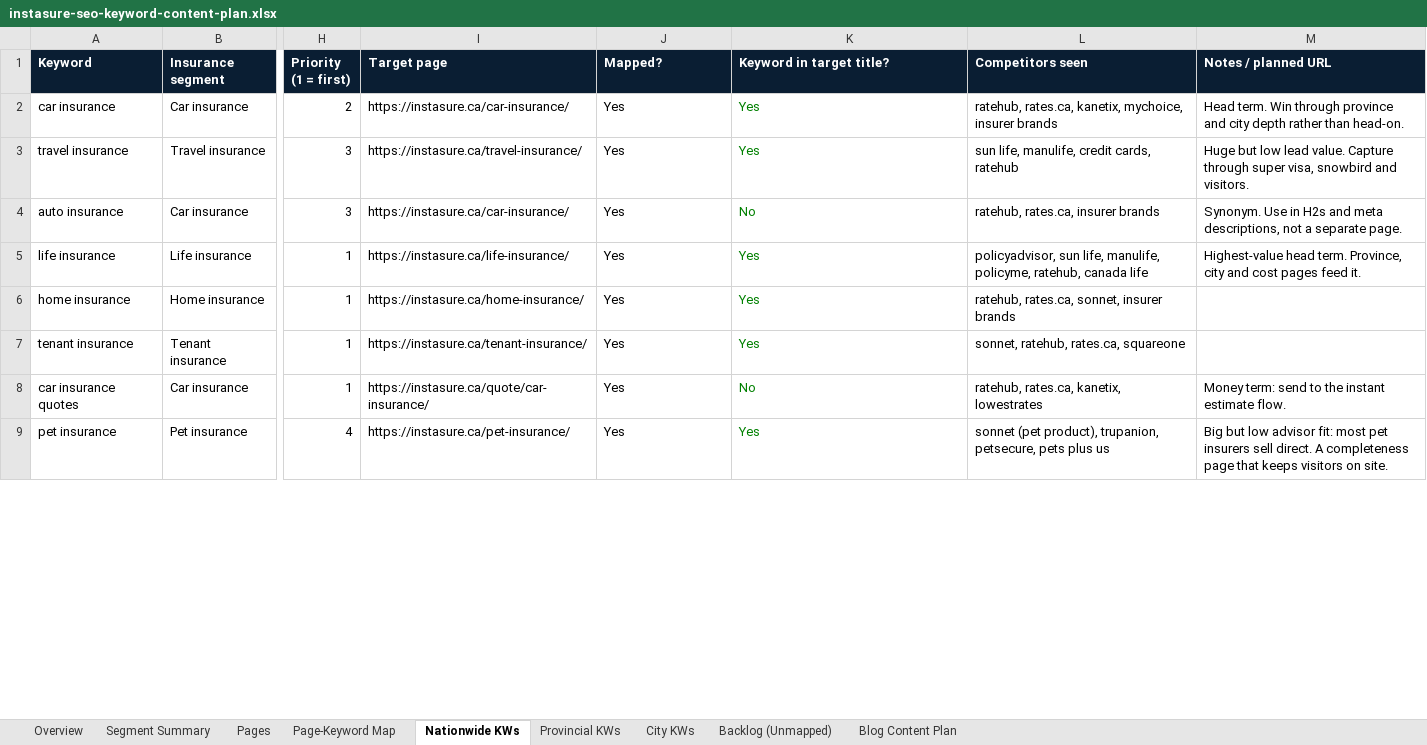
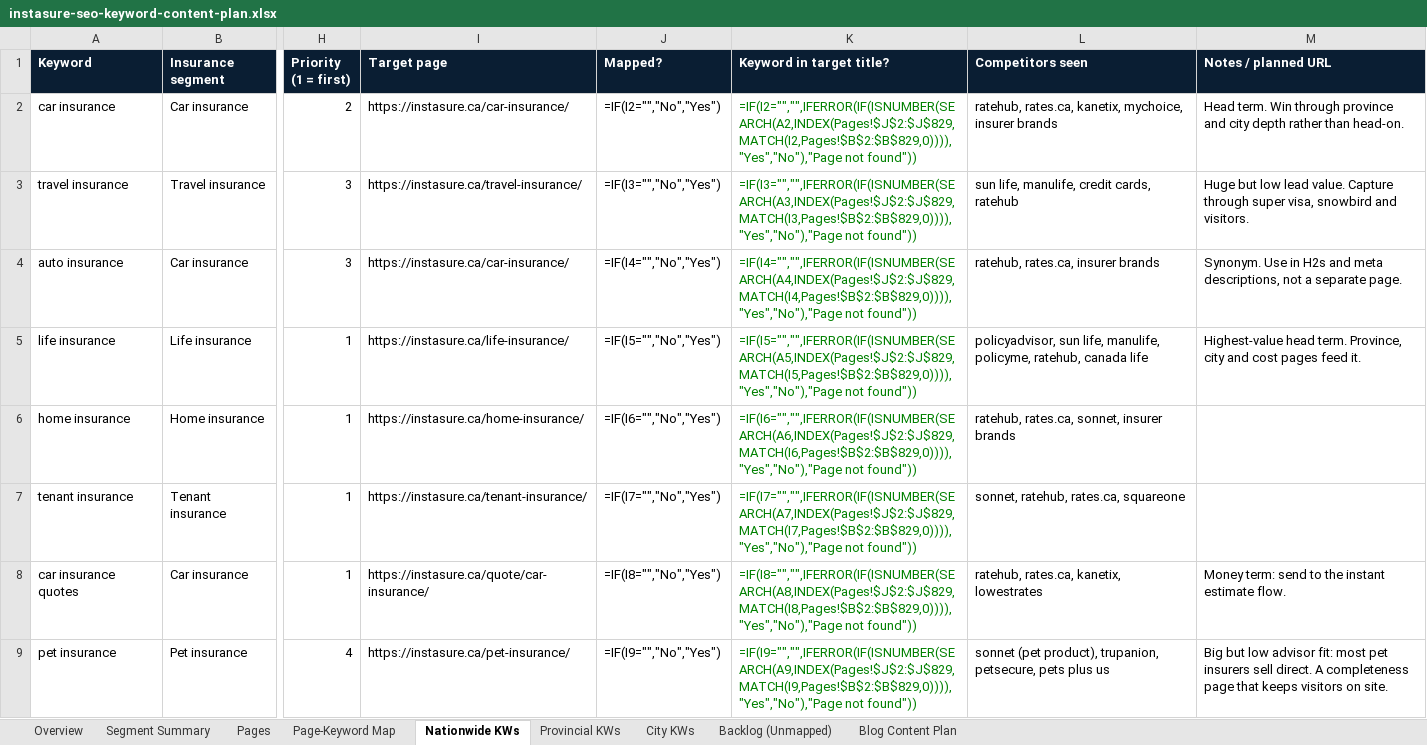
Before and after one commit to NanoQode/Calculators, an Excel workbook: instasure.ca/docs/instasure-seo-keyword-content-plan.xlsx, sheet Nationwide KWs, drawn as a sheet; only a part is shown, gaps mark what is left out; values as stored, in another font and other column widths than the file's, no borders; formulas without a stored value are shown as written; charts and pictures not drawn; the diff covers the shown part only; the diff names each change by its address in the sheet, - before the commit and + after, or states it on an @@ line.

```diff
--- a/instasure.ca/docs/instasure-seo-keyword-content-plan.xlsx (sheet Nationwide KWs)
+++ b/instasure.ca/docs/instasure-seo-keyword-content-plan.xlsx (sheet Nationwide KWs)
-J2 (Mapped?): Yes
+J2 (Mapped?): =IF(I2="","No","Yes")
-K2 (Keyword in target title?): Yes
+K2 (Keyword in target title?): =IF(I2="","",IFERROR(IF(ISNUMBER(SEARCH(A2,INDEX(Pages!$J$2:$J$829,MATCH(I2,Pages!$B$2:$B$829,0)))),"Yes","No"),"Page not found"))
-J3 (Mapped?): Yes
+J3 (Mapped?): =IF(I3="","No","Yes")
-K3 (Keyword in target title?): Yes
+K3 (Keyword in target title?): =IF(I3="","",IFERROR(IF(ISNUMBER(SEARCH(A3,INDEX(Pages!$J$2:$J$829,MATCH(I3,Pages!$B$2:$B$829,0)))),"Yes","No"),"Page not found"))
-J4 (Mapped?): Yes
+J4 (Mapped?): =IF(I4="","No","Yes")
-K4 (Keyword in target title?): No
+K4 (Keyword in target title?): =IF(I4="","",IFERROR(IF(ISNUMBER(SEARCH(A4,INDEX(Pages!$J$2:$J$829,MATCH(I4,Pages!$B$2:$B$829,0)))),"Yes","No"),"Page not found"))
-J5 (Mapped?): Yes
+J5 (Mapped?): =IF(I5="","No","Yes")
-K5 (Keyword in target title?): Yes
+K5 (Keyword in target title?): =IF(I5="","",IFERROR(IF(ISNUMBER(SEARCH(A5,INDEX(Pages!$J$2:$J$829,MATCH(I5,Pages!$B$2:$B$829,0)))),"Yes","No"),"Page not found"))
-J6 (Mapped?): Yes
+J6 (Mapped?): =IF(I6="","No","Yes")
-K6 (Keyword in target title?): Yes
+K6 (Keyword in target title?): =IF(I6="","",IFERROR(IF(ISNUMBER(SEARCH(A6,INDEX(Pages!$J$2:$J$829,MATCH(I6,Pages!$B$2:$B$829,0)))),"Yes","No"),"Page not found"))
-J7 (Mapped?): Yes
+J7 (Mapped?): =IF(I7="","No","Yes")
-K7 (Keyword in target title?): Yes
+K7 (Keyword in target title?): =IF(I7="","",IFERROR(IF(ISNUMBER(SEARCH(A7,INDEX(Pages!$J$2:$J$829,MATCH(I7,Pages!$B$2:$B$829,0)))),"Yes","No"),"Page not found"))
-J8 (Mapped?): Yes
+J8 (Mapped?): =IF(I8="","No","Yes")
-K8 (Keyword in target title?): No
+K8 (Keyword in target title?): =IF(I8="","",IFERROR(IF(ISNUMBER(SEARCH(A8,INDEX(Pages!$J$2:$J$829,MATCH(I8,Pages!$B$2:$B$829,0)))),"Yes","No"),"Page not found"))
-J9 (Mapped?): Yes
+J9 (Mapped?): =IF(I9="","No","Yes")
-K9 (Keyword in target title?): Yes
+K9 (Keyword in target title?): =IF(I9="","",IFERROR(IF(ISNUMBER(SEARCH(A9,INDEX(Pages!$J$2:$J$829,MATCH(I9,Pages!$B$2:$B$829,0)))),"Yes","No"),"Page not found"))
```
Also changed, not shown: 318 edited cells elsewhere in this sheet, sheet Pages, sheet Blog Content Plan, sheet City KWs, sheet Page-Keyword Map, sheet Segment Summary, sheet Provincial KWs, 1 more sheet, charts or pictures, 26 other files.
